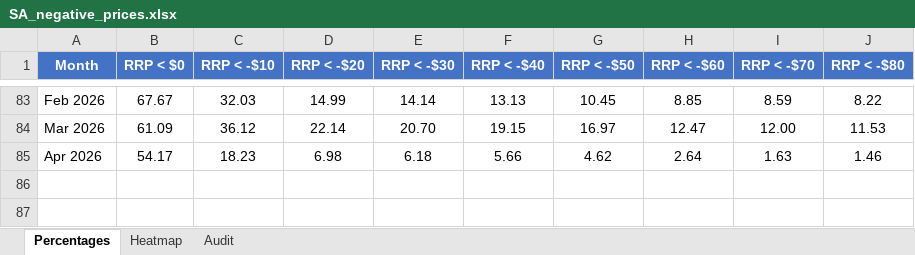
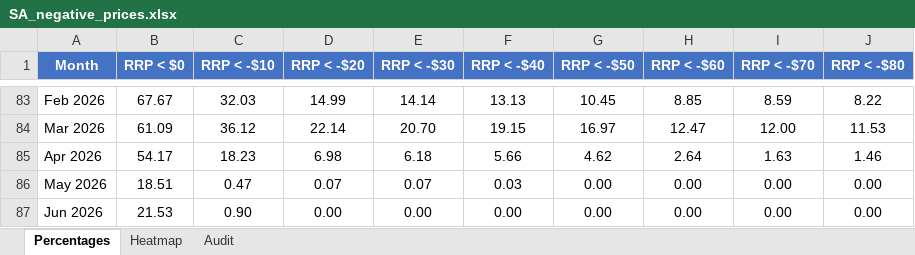
Before and after one commit to ZC-ANZ/aemo-negative-prices, an Excel workbook: outputs/SA_negative_prices.xlsx, sheet Percentages, drawn as a sheet; only a part is shown, gaps mark what is left out; values as stored, in another font and other column widths than the file's, no borders; the diff names each change by its address in the sheet, - before the commit and + after, or states it on an @@ line.

```diff
--- a/outputs/SA_negative_prices.xlsx (sheet Percentages)
+++ b/outputs/SA_negative_prices.xlsx (sheet Percentages)
+row 86: May 2026 | 18.51 | 0.47 | 0.07 | 0.07 | 0.03 | 0.00 | 0.00 | 0.00 | 0.00
+row 87: Jun 2026 | 21.53 | 0.90 | 0.00 | 0.00 | 0.00 | 0.00 | 0.00 | 0.00 | 0.00
```
Also changed, not shown: sheet Audit, sheet Heatmap, outputs/NSW_negative_prices.xlsx, outputs/QLD_negative_prices.xlsx, 3 other files.
